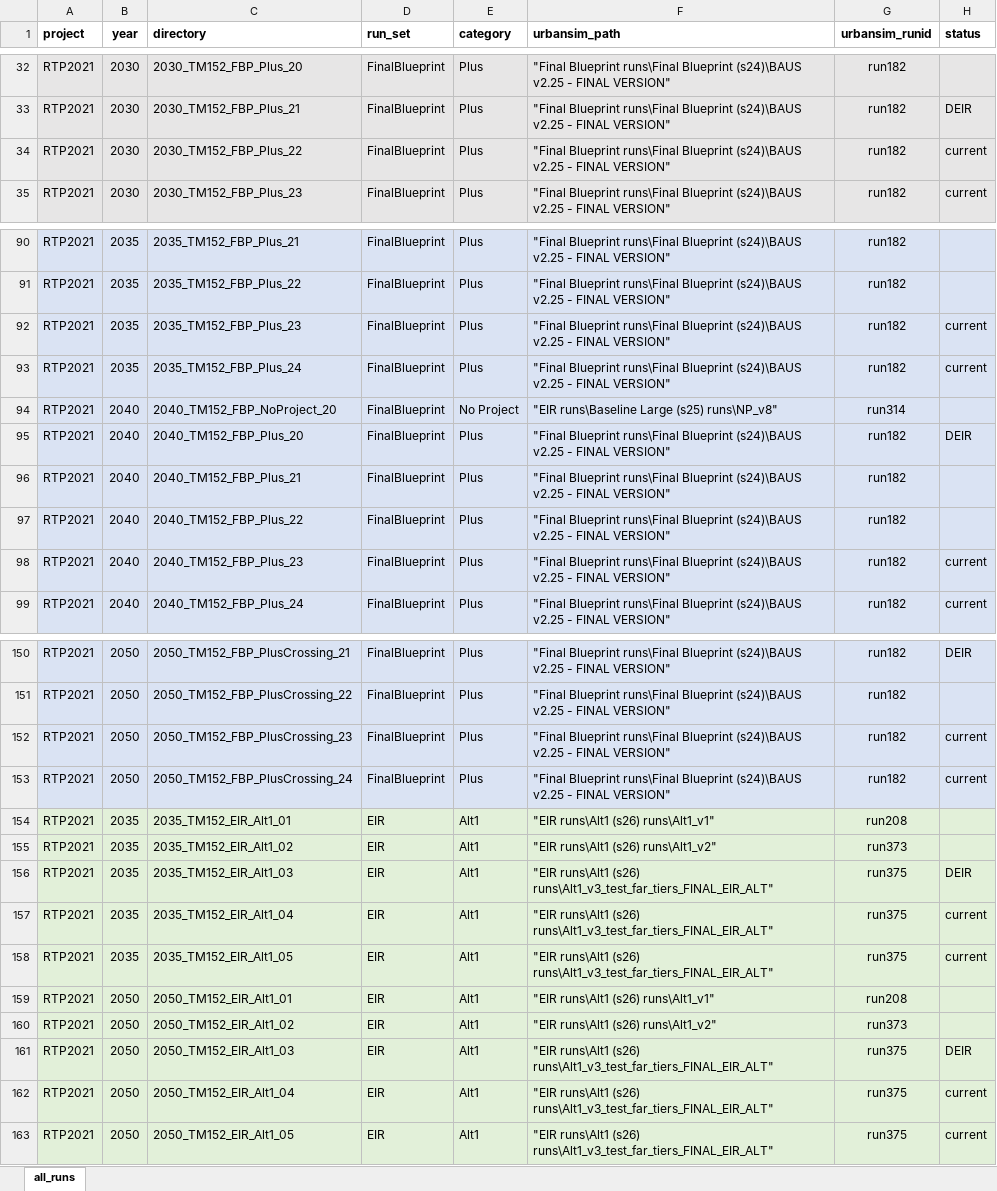
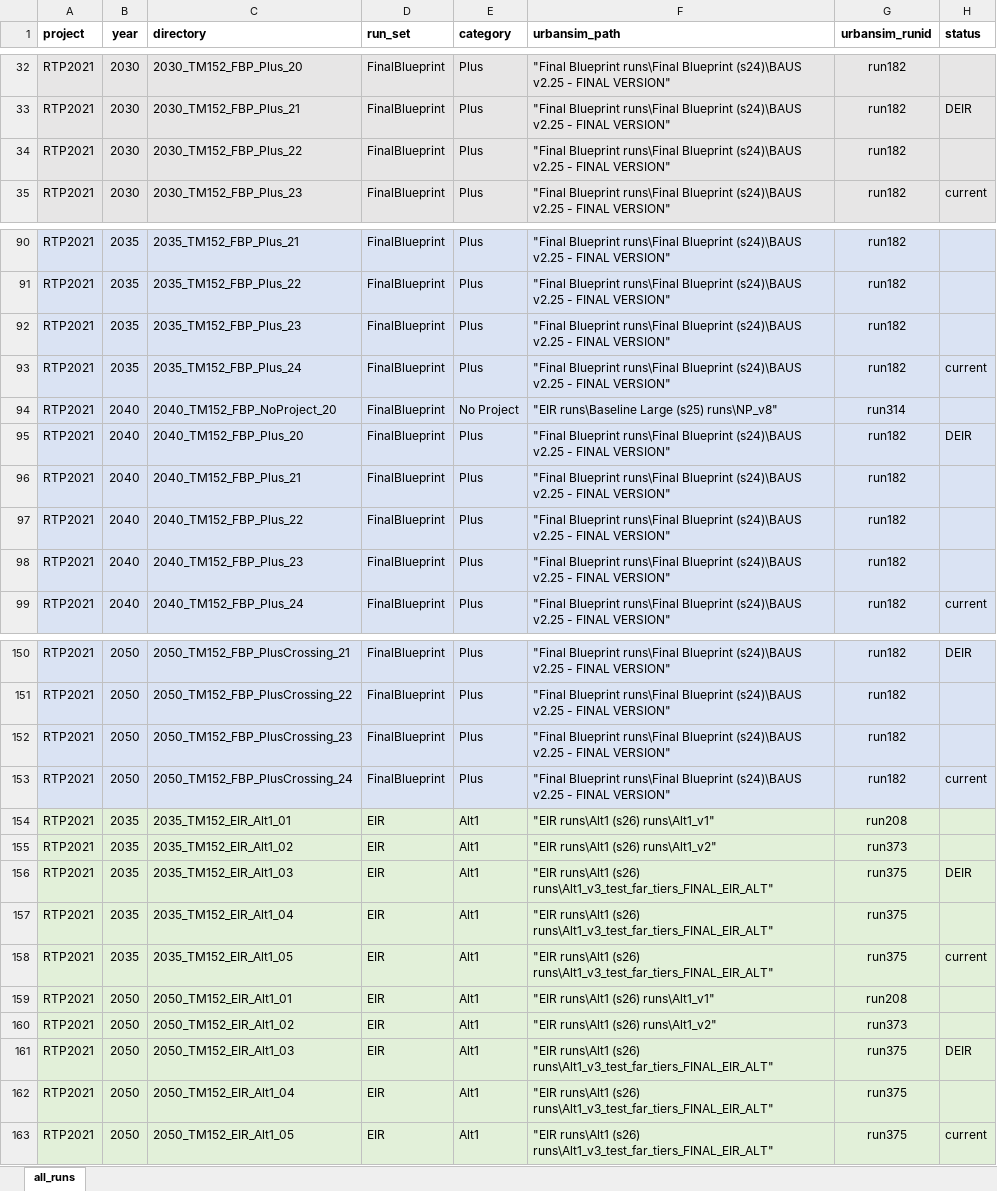
Before and after one commit to BayAreaMetro/travel-model-one, an Excel workbook: utilities/RTP/ModelRuns.xlsx, sheet all_runs, drawn as a sheet; only a part is shown, gaps mark what is left out; values as stored, in another font and other column widths than the file's, no borders; the diff names each change by its address in the sheet, - before the commit and + after, or states it on an @@ line.

Commit message:
Demoting 6 runs that are no longer current

```diff
--- a/utilities/RTP/ModelRuns.xlsx (sheet all_runs)
+++ b/utilities/RTP/ModelRuns.xlsx (sheet all_runs)
-H34 (status): current
+H34 (status): (empty)
-H92 (status): current
+H92 (status): (empty)
-H98 (status): current
+H98 (status): (empty)
-H152 (status): current
+H152 (status): (empty)
-H157 (status): current
+H157 (status): (empty)
-H162 (status): current
+H162 (status): (empty)
```
Also changed, not shown: 1 other file.
